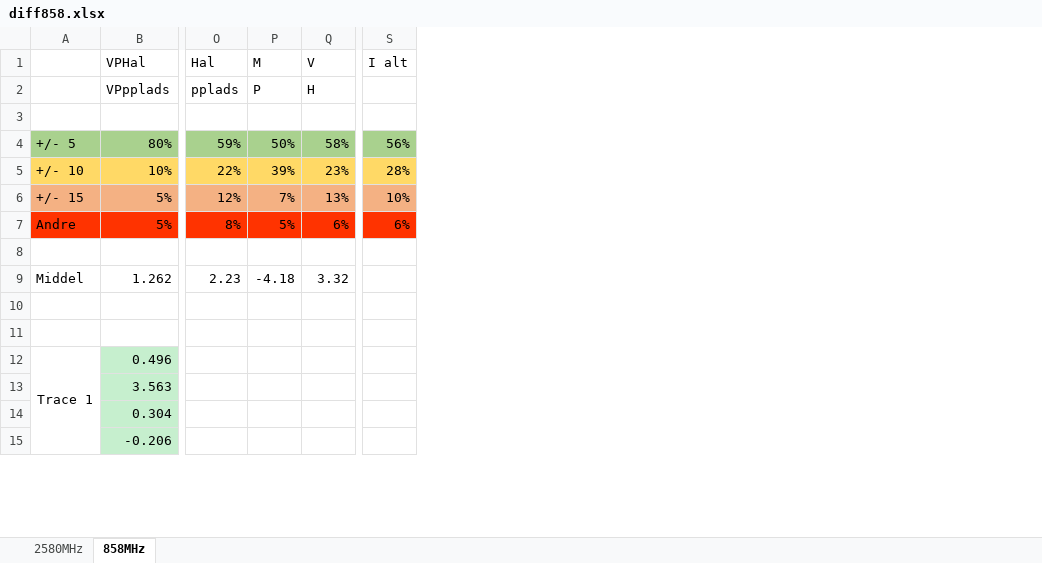
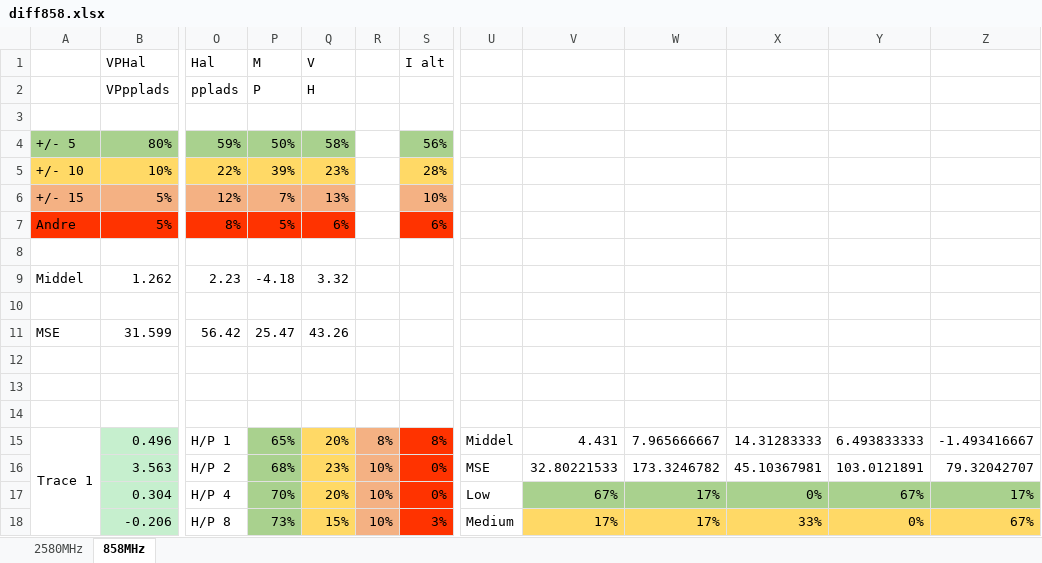
Before and after one commit to tkjj13/P7, an Excel workbook: Meas/figs858/diff858.xlsx, sheet 858MHz, drawn as a sheet; only a part is shown, gaps mark what is left out; values as stored, in another font and other column widths than the file's, no borders; conditional formats not drawn; removed rows and columns are numbered as before the commit, all else as after; rows hold the shown columns only; the diff covers the shown part only; the diff names each change by its address in the sheet, - before the commit and + after, or states it on an @@ line.

```diff
--- a/Meas/figs858/diff858.xlsx (sheet 858MHz)
+++ b/Meas/figs858/diff858.xlsx (sheet 858MHz)
+column R, rows 15-18: 8% | 10% | 10% | 10%
+column S, rows 1-7: I alt |  |  | 56% | 28% | 10% | 6%; rows 15-18: 8% | 0% | 0% | 3%
-column S, rows 1-7: I alt |  |  | 56% | 28% | 10% | 6%
+column U, rows 15-18: Middel | MSE | Low | Medium
+column V, rows 15-18: 4.431 | 32.80221533 | 67% | 17%
+column W, rows 15-18: 7.965666667 | 173.3246782 | 17% | 17%
+column X, rows 15-18: 14.31283333 | 45.10367981 | 0% | 33%
+column Y, rows 15-18: 6.493833333 | 103.0121891 | 67% | 0%
+column Z, rows 15-18: -1.493416667 | 79.32042707 | 17% | 67%
+row 11: MSE | 31.599 | 56.42 | 25.47 | 43.26
+row 13: (empty)
+row 14: (empty)
-O15: (empty)
+O15: H/P 1
-P15: (empty)
+P15: 65%
-P15:P18 fill: none
+P15:P18 fill: #A9D18E
-Q15: (empty)
+Q15: 20%
-Q15:Q18 fill: none
+Q15:Q18 fill: #FFD966
-O16: (empty)
+O16: H/P 2
-P16: (empty)
+P16: 68%
-Q16: (empty)
+Q16: 23%
-O17: (empty)
+O17: H/P 4
-P17: (empty)
+P17: 70%
-Q17: (empty)
+Q17: 20%
-O18: (empty)
+O18: H/P 8
-P18: (empty)
+P18: 73%
-Q18: (empty)
+Q18: 15%
```
Also changed, not shown: 62 added rows, 7 added columns, 60 edited cells and cell formats elsewhere in this sheet, sheet 2580MHz, formulas that keep their value, 4 other files.
